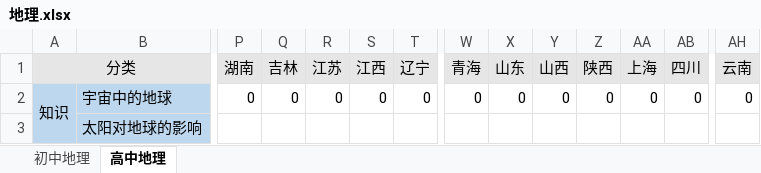
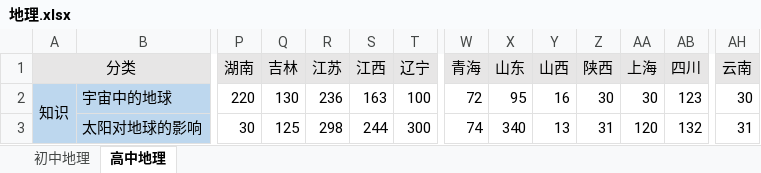
Before and after one commit to skymyyang/YouDaoWord, an Excel workbook: 九科/地理.xlsx, sheet 高中地理, drawn as a sheet; only a part is shown, gaps mark what is left out; values as stored, in another font and other column widths than the file's, no borders; the diff covers the shown part only; the diff names each change by its address in the sheet, - before the commit and + after, or states it on an @@ line.

```diff
--- a/九科/地理.xlsx (sheet 高中地理)
+++ b/九科/地理.xlsx (sheet 高中地理)
-P2 (湖南): 0
+P2 (湖南): 220
-Q2 (吉林): 0
+Q2 (吉林): 130
-R2 (江苏): 0
+R2 (江苏): 236
-S2 (江西): 0
+S2 (江西): 163
-T2 (辽宁): 0
+T2 (辽宁): 100
-W2 (青海): 0
+W2 (青海): 72
-X2 (山东): 0
+X2 (山东): 95
-Y2 (山西): 0
+Y2 (山西): 16
-Z2 (陕西): 0
+Z2 (陕西): 30
-AA2 (上海): 0
+AA2 (上海): 30
-AB2 (四川): 0
+AB2 (四川): 123
-AH2 (云南): 0
+AH2 (云南): 30
-P3 (湖南): (empty)
+P3 (湖南): 30
-Q3 (吉林): (empty)
+Q3 (吉林): 125
-R3 (江苏): (empty)
+R3 (江苏): 298
-S3 (江西): (empty)
+S3 (江西): 244
-T3 (辽宁): (empty)
+T3 (辽宁): 300
-W3 (青海): (empty)
+W3 (青海): 74
-X3 (山东): (empty)
+X3 (山东): 340
-Y3 (山西): (empty)
+Y3 (山西): 13
-Z3 (陕西): (empty)
+Z3 (陕西): 31
-AA3 (上海): (empty)
+AA3 (上海): 120
-AB3 (四川): (empty)
+AB3 (四川): 132
-AH3 (云南): (empty)
+AH3 (云南): 31
```
Also changed, not shown: 1645 edited cells elsewhere in this sheet, 1 other file.
